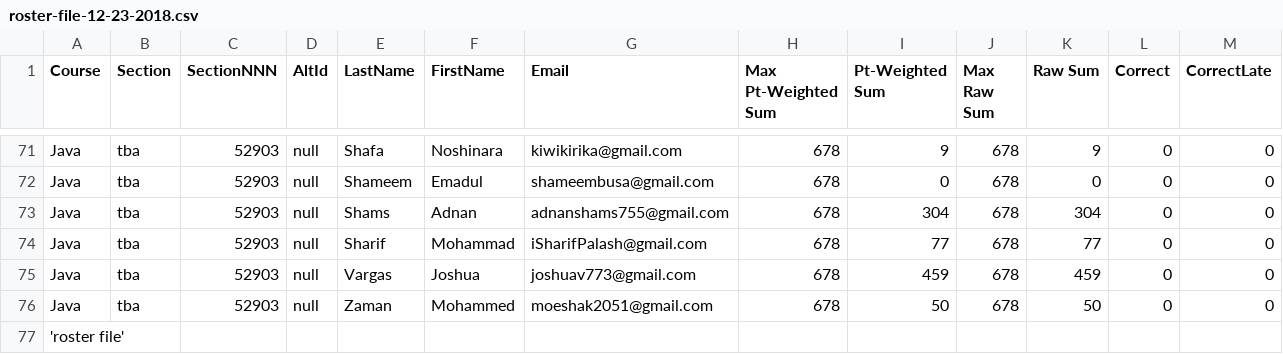
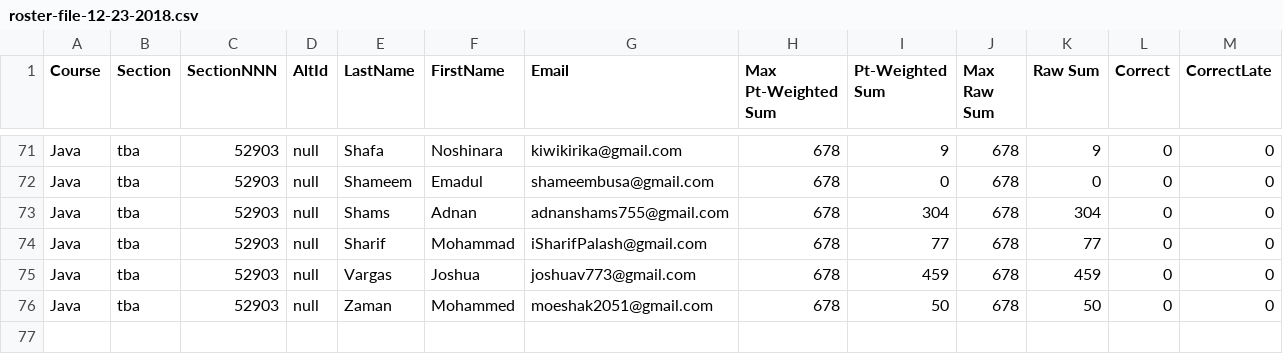
Before and after one commit to AmenaChowdhury/Amena_Midterm_Submission, a CSV file: src/codelab/status/roster-file-12-23-2018.csv, drawn as a sheet; only a part is shown, gaps mark what is left out; rows hold the shown columns only; the diff names each change by its address in the sheet, - before the commit and + after, or states it on an @@ line.

Commit message:
codelab.status CsvReader completed

```diff
--- a/src/codelab/status/roster-file-12-23-2018.csv
+++ b/src/codelab/status/roster-file-12-23-2018.csv
-row 77: 'roster file'
```
Also changed, not shown: 3 other files.
